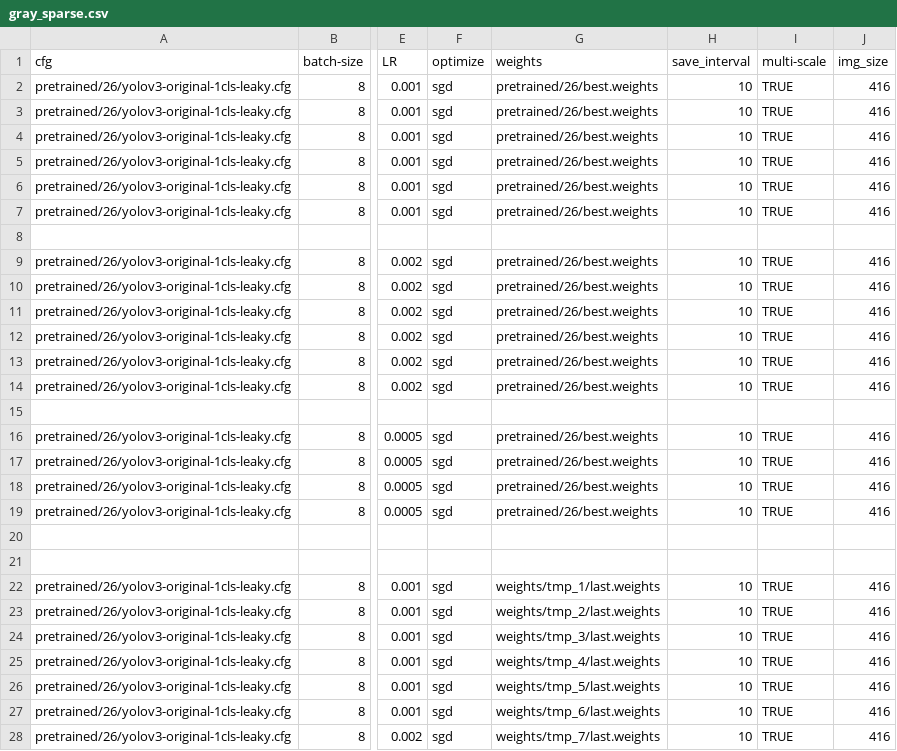
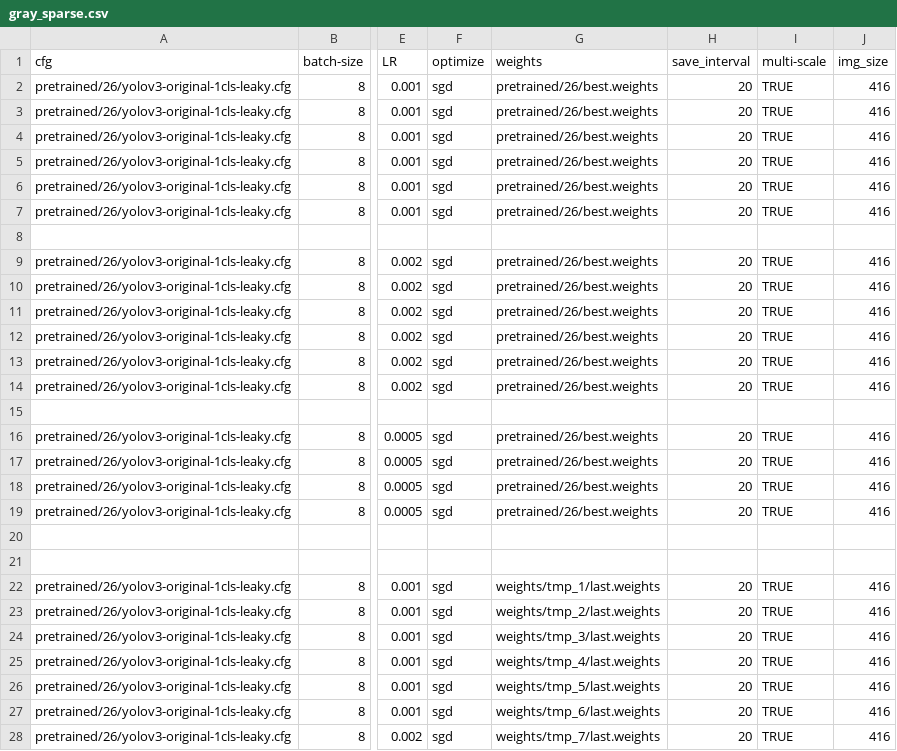
Before and after one commit to CheungBH/yolov3-channel-and-layer-pruning, a CSV file: train_result/demo_folder/gray_sparse/gray_sparse.csv, drawn as a sheet; only a part is shown, gaps mark what is left out; the diff covers the shown part only; the diff names each change by its address in the sheet, - before the commit and + after, or states it on an @@ line.

Commit message:
save interval 20

```diff
--- a/train_result/demo_folder/gray_sparse/gray_sparse.csv
+++ b/train_result/demo_folder/gray_sparse/gray_sparse.csv
-H2:H7 (save_interval): 10
+H2:H7 (save_interval): 20
-H9:H14 (save_interval): 10
+H9:H14 (save_interval): 20
-H16:H19 (save_interval): 10
+H16:H19 (save_interval): 20
-H22:H28 (save_interval): 10
+H22:H28 (save_interval): 20
```
Also changed, not shown: 41 edited cells elsewhere in this file.
